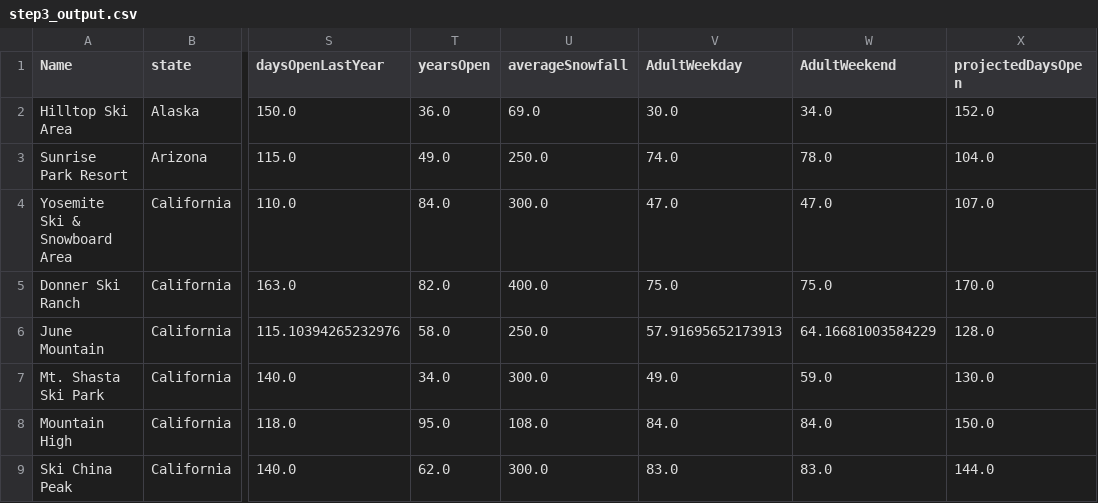
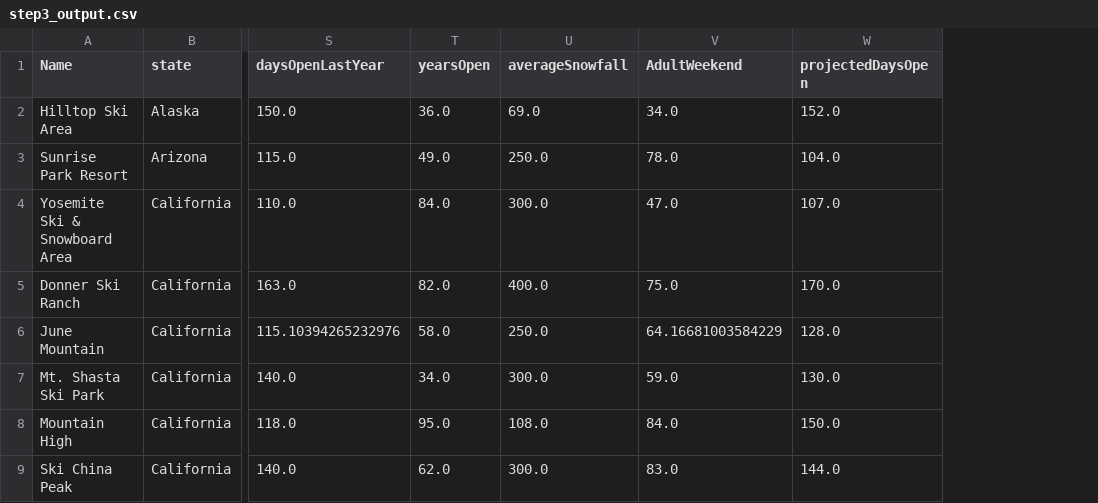
Before and after one commit to joew1234/GuidedCapstone, a CSV file: Step3/data/step3_output.csv, drawn as a sheet; only a part is shown, gaps mark what is left out; the diff names each change by its address in the sheet, - before the commit and + after, or states it on an @@ line.

```diff
--- a/Step3/data/step3_output.csv
+++ b/Step3/data/step3_output.csv
-column V (AdultWeekday), rows 2-9: 30.0 | 74.0 | 47.0 | 75.0 | 57.91695652173913 | 49.0 | 84.0 | 83.0
```
Also changed, not shown: Step6/models/coefs_metrics.csv, 5 other files.
